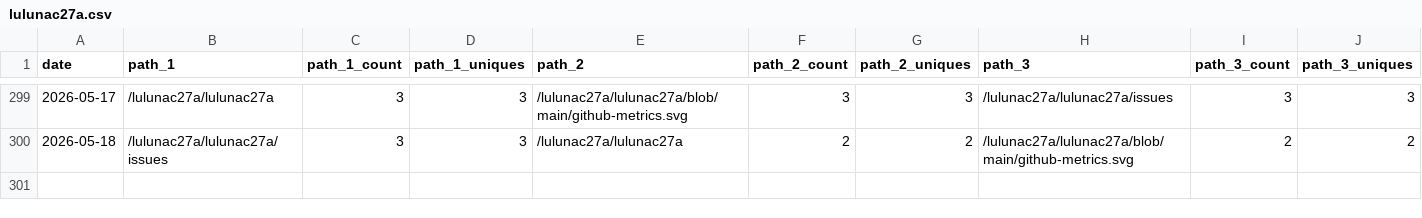
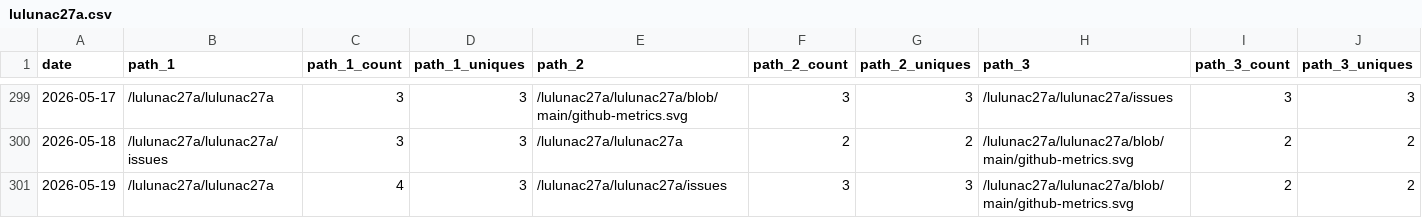
Before and after one commit to lulunac27a/github-repo-traffic-stats, a CSV file: data/github_paths/lulunac27a.csv, drawn as a sheet; only a part is shown, gaps mark what is left out; rows hold the shown columns only; the diff names each change by its address in the sheet, - before the commit and + after, or states it on an @@ line.

Commit message:
data update

```diff
--- a/data/github_paths/lulunac27a.csv
+++ b/data/github_paths/lulunac27a.csv
+row 301: 2026-05-19 | /lulunac27a/lulunac27a | 4 | 3 | /lulunac27a/lulunac27a/issues | 3 | 3 | /lulunac27a/lulunac27a/blob/main/github-metrics.svg | 2 | 2
```
Also changed, not shown: data/github_paths/bingo-game-with-score.csv, data/github_paths/endless-task-list-adventure.csv, 51 other files.
